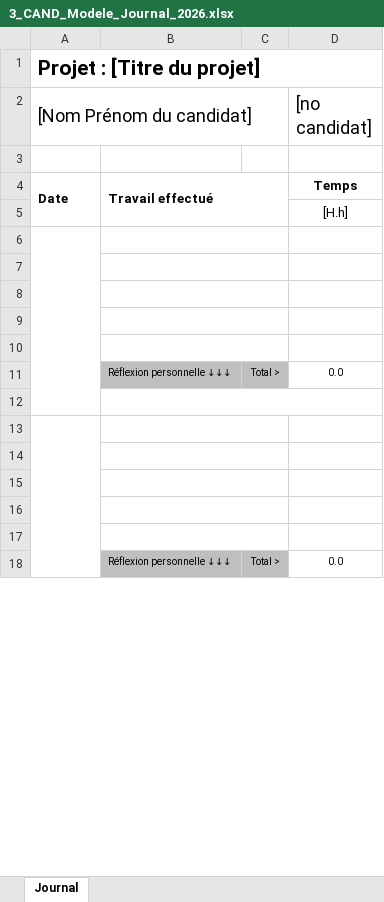
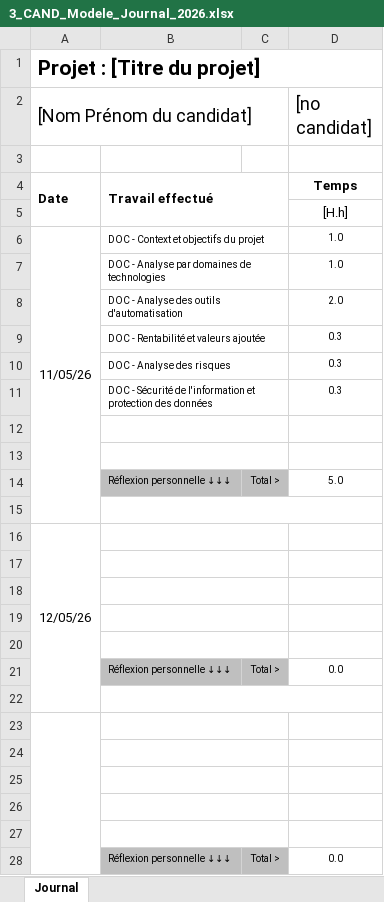
Before and after one commit to Lucielle-Voeffray/TPI-2026, an Excel workbook: Doc/3_CAND_Modele_Journal_2026.xlsx, sheet Journal, drawn as a sheet; only a part is shown; values as stored, in another font and other column widths than the file's, no borders; conditional formats not drawn; removed rows and columns are numbered as before the commit, all else as after; the diff covers the shown part only; the diff names each change by its address in the sheet, - before the commit and + after, or states it on an @@ line.

```diff
--- a/Doc/3_CAND_Modele_Journal_2026.xlsx (sheet Journal)
+++ b/Doc/3_CAND_Modele_Journal_2026.xlsx (sheet Journal)
+row 6: 11/05/26 | DOC - Context et objectifs du projet |  | 1.0
+row 7:  | DOC - Analyse par domaines de technologies |  | 1.0
+row 8:  | DOC - Analyse des outils d'automatisation |  | 2.0
+row 9:  | DOC - Rentabilité et valeurs ajoutée |  | 0.3
+row 10:  | DOC - Analyse des risques |  | 0.3
+row 11:  | DOC - Sécurité de l'information et protection des données |  | 0.3
-A6:A12 merged
+row 13: (empty)
+row 14:  | Réflexion personnelle ↓↓↓ | Total > | 5.0
+row 15: (empty)
+row 16: 12/05/26
```
Also changed, not shown: 7 removed rows, 2 edited cells, cell formats and merged cells elsewhere in this sheet, formulas that keep their value, Doc/2_CAND_Modele_Planning_2026.xlsx, 5 other files.
